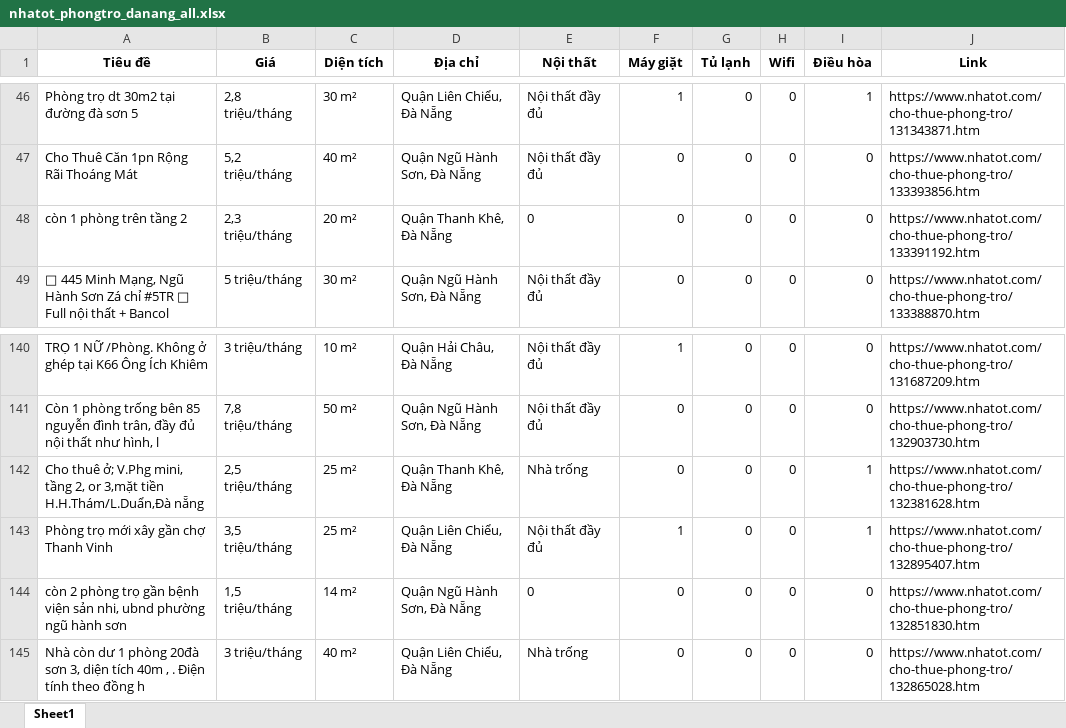
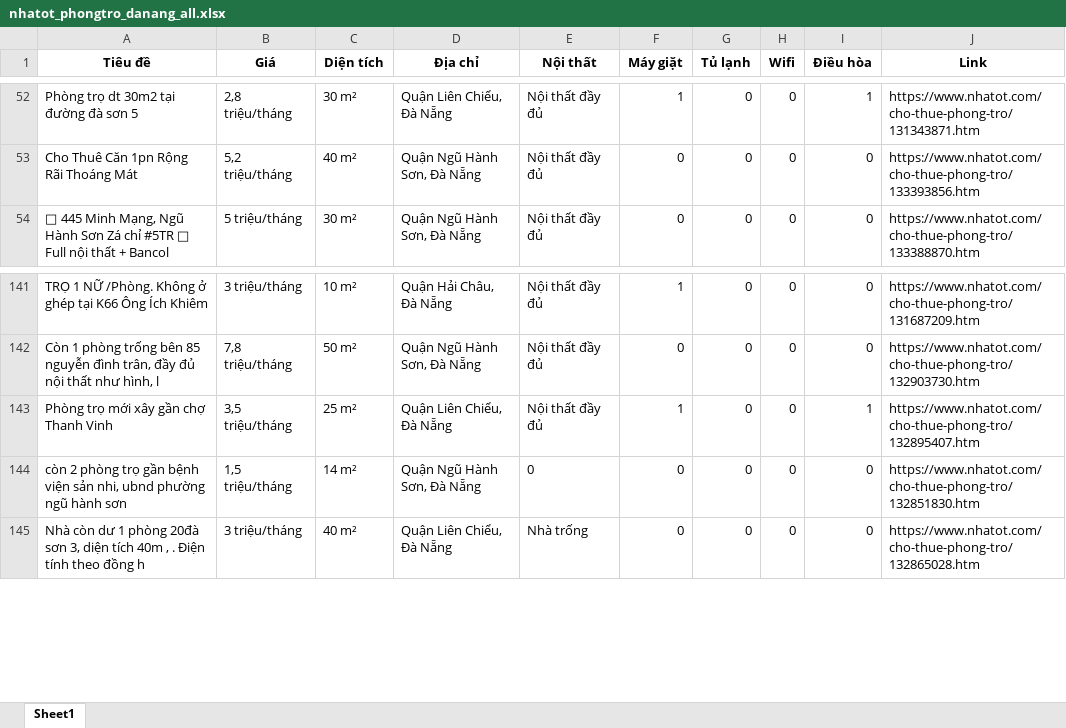
Before and after one commit to 5ude-k/c-o-d-li-u-ph-ng-tr-, an Excel workbook: nhatot_phongtro_danang_all.xlsx, sheet Sheet1, drawn as a sheet; only a part is shown, gaps mark what is left out; values as stored, in another font and other column widths than the file's, no borders; removed rows and columns are numbered as before the commit, all else as after; the diff covers the shown part only; the diff names each change by its address in the sheet, - before the commit and + after, or states it on an @@ line.

```diff
--- a/nhatot_phongtro_danang_all.xlsx (sheet Sheet1)
+++ b/nhatot_phongtro_danang_all.xlsx (sheet Sheet1)
-row 48: còn 1 phòng trên tầng 2 | 2,3 triệu/tháng | 20 m² | Quận Thanh Khê, Đà Nẵng | 0 | 0 | 0 | 0 | 0 | https://www.nhatot.com/cho-thue-phong-tro/133391192.htm
-row 142: Cho thuê ở; V.Phg mini, tầng 2, or 3,mặt tiền H.H.Thám/L.Duẩn,Đà nẵng | 2,5 triệu/tháng | 25 m² | Quận Thanh Khê, Đà Nẵng | Nhà trống | 0 | 0 | 0 | 1 | https://www.nhatot.com/cho-thue-phong-tro/132381628.htm
```
Also changed, not shown: 7 added rows, 7 removed rows and 7 moved rows elsewhere in this sheet, 3 other files.
